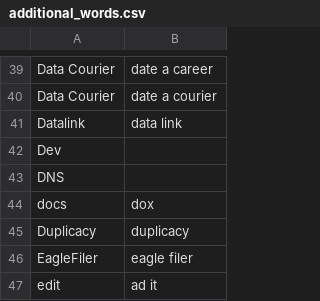
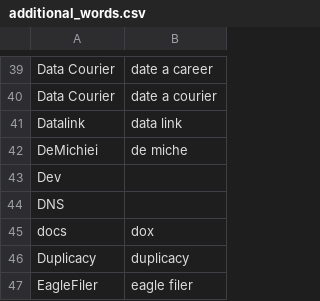
Before and after one commit to nriley/talon_community, a CSV file: settings/additional_words.csv, drawn as a sheet; only a part is shown, gaps mark what is left out; the shorter side is filled out with more unchanged rows.

Commit message:
Vocabulary.

```diff
--- a/settings/additional_words.csv
+++ b/settings/additional_words.csv
@@ -41,2 +41,3 @@ Data Courier,date a courier
 Datalink,data link
+DeMichiei,de miche
 Dev
```
